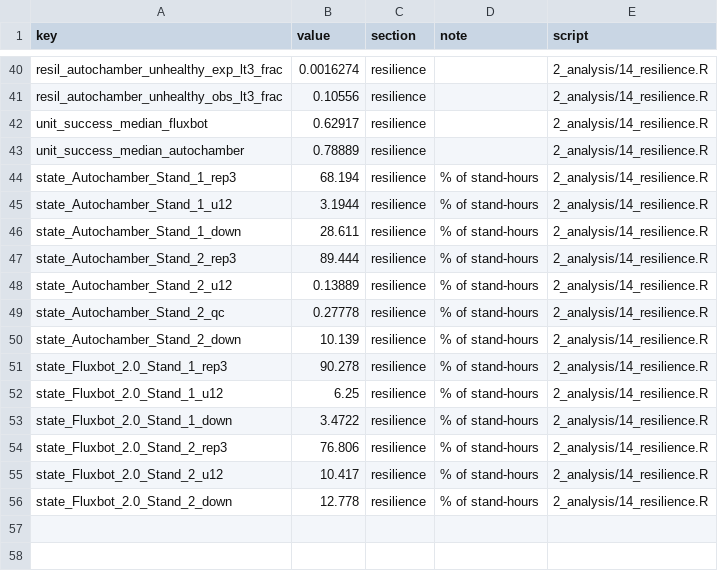
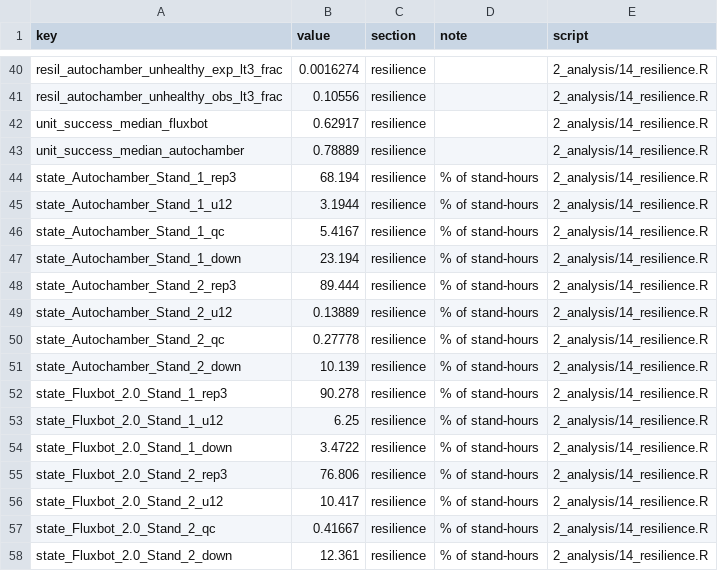
Before and after one commit to elizabethforbes/HarvardForest_fluxbot, a CSV file: manuscript_code/outputs/numbers/2_analysis__14_resilience.csv, drawn as a sheet; only a part is shown, gaps mark what is left out.

```diff
--- a/manuscript_code/outputs/numbers/2_analysis__14_resilience.csv
+++ b/manuscript_code/outputs/numbers/2_analysis__14_resilience.csv
@@ -45,3 +45,4 @@
 "state_Autochamber_Stand_1_u12",3.1944,"resilience","% of stand-hours","2_analysis/14_resilience.R"
-"state_Autochamber_Stand_1_down",28.611,"resilience","% of stand-hours","2_analysis/14_resilience.R"
+"state_Autochamber_Stand_1_qc",5.4167,"resilience","% of stand-hours","2_analysis/14_resilience.R"
+"state_Autochamber_Stand_1_down",23.194,"resilience","% of stand-hours","2_analysis/14_resilience.R"
 "state_Autochamber_Stand_2_rep3",89.444,"resilience","% of stand-hours","2_analysis/14_resilience.R"
@@ -55,2 +56,3 @@
 "state_Fluxbot_2.0_Stand_2_u12",10.417,"resilience","% of stand-hours","2_analysis/14_resilience.R"
-"state_Fluxbot_2.0_Stand_2_down",12.778,"resilience","% of stand-hours","2_analysis/14_resilience.R"
+"state_Fluxbot_2.0_Stand_2_qc",0.41667,"resilience","% of stand-hours","2_analysis/14_resilience.R"
+"state_Fluxbot_2.0_Stand_2_down",12.361,"resilience","% of stand-hours","2_analysis/14_resilience.R"
```
Also changed, not shown: manuscript_code/outputs/numbers/2_analysis__08_measurement_accounting.csv, manuscript_code/outputs/numbers/numbers_all.csv, 47 other files.
